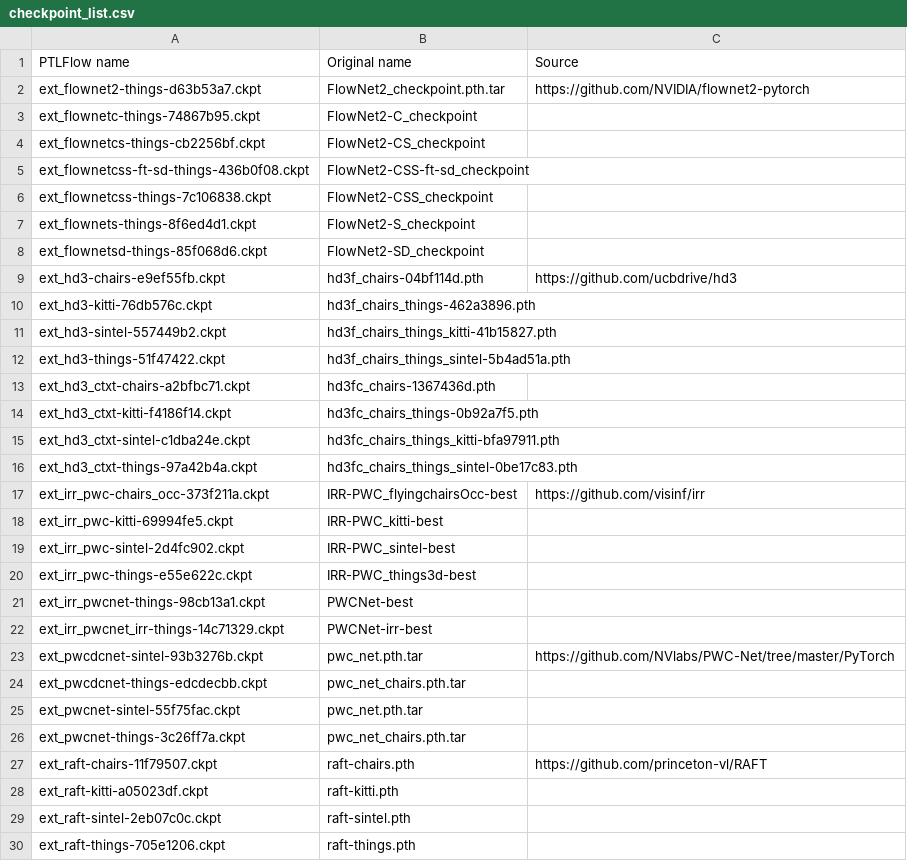
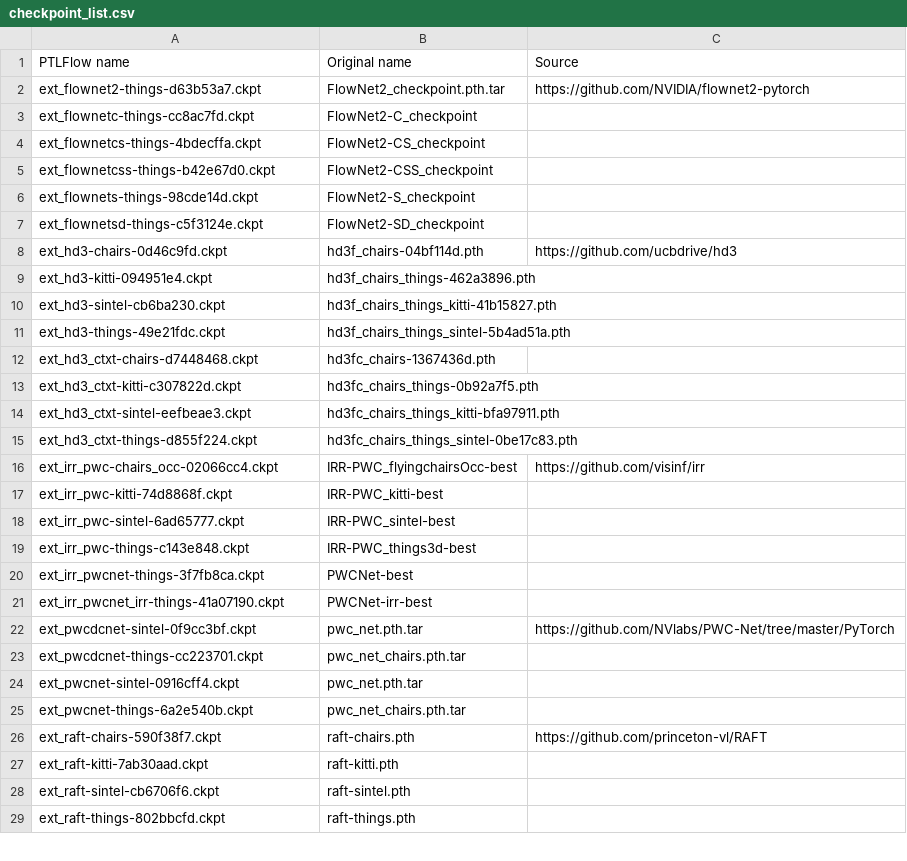
Before and after one commit to hmorimitsu/ptlflow, a CSV file: docs/source/models/checkpoint_list.csv, drawn as a sheet; only a part is shown; the diff covers the shown part only.

```diff
--- a/docs/source/models/checkpoint_list.csv
+++ b/docs/source/models/checkpoint_list.csv
@@ -2,29 +2,28 @@ PTLFlow name,Original name,Source
 ext_flownet2-things-d63b53a7.ckpt,FlowNet2_checkpoint.pth.tar,https://github.com/NVIDIA/flownet2-pytorch
-ext_flownetc-things-74867b95.ckpt,FlowNet2-C_checkpoint
-ext_flownetcs-things-cb2256bf.ckpt,FlowNet2-CS_checkpoint
-ext_flownetcss-ft-sd-things-436b0f08.ckpt,FlowNet2-CSS-ft-sd_checkpoint
-ext_flownetcss-things-7c106838.ckpt,FlowNet2-CSS_checkpoint
-ext_flownets-things-8f6ed4d1.ckpt,FlowNet2-S_checkpoint
-ext_flownetsd-things-85f068d6.ckpt,FlowNet2-SD_checkpoint
-ext_hd3-chairs-e9ef55fb.ckpt,hd3f_chairs-04bf114d.pth,https://github.com/ucbdrive/hd3
-ext_hd3-kitti-76db576c.ckpt,hd3f_chairs_things-462a3896.pth
-ext_hd3-sintel-557449b2.ckpt,hd3f_chairs_things_kitti-41b15827.pth
-ext_hd3-things-51f47422.ckpt,hd3f_chairs_things_sintel-5b4ad51a.pth
-ext_hd3_ctxt-chairs-a2bfbc71.ckpt,hd3fc_chairs-1367436d.pth
-ext_hd3_ctxt-kitti-f4186f14.ckpt,hd3fc_chairs_things-0b92a7f5.pth
-ext_hd3_ctxt-sintel-c1dba24e.ckpt,hd3fc_chairs_things_kitti-bfa97911.pth
-ext_hd3_ctxt-things-97a42b4a.ckpt,hd3fc_chairs_things_sintel-0be17c83.pth
-ext_irr_pwc-chairs_occ-373f211a.ckpt,IRR-PWC_flyingchairsOcc-best,https://github.com/visinf/irr
-ext_irr_pwc-kitti-69994fe5.ckpt,IRR-PWC_kitti-best
-ext_irr_pwc-sintel-2d4fc902.ckpt,IRR-PWC_sintel-best
-ext_irr_pwc-things-e55e622c.ckpt,IRR-PWC_things3d-best
-ext_irr_pwcnet-things-98cb13a1.ckpt,PWCNet-best
-ext_irr_pwcnet_irr-things-14c71329.ckpt,PWCNet-irr-best
-ext_pwcdcnet-sintel-93b3276b.ckpt,pwc_net.pth.tar,https://github.com/NVlabs/PWC-Net/tree/master/PyTorch
-ext_pwcdcnet-things-edcdecbb.ckpt,pwc_net_chairs.pth.tar
-ext_pwcnet-sintel-55f75fac.ckpt,pwc_net.pth.tar
-ext_pwcnet-things-3c26ff7a.ckpt,pwc_net_chairs.pth.tar
-ext_raft-chairs-11f79507.ckpt,raft-chairs.pth,https://github.com/princeton-vl/RAFT
-ext_raft-kitti-a05023df.ckpt,raft-kitti.pth
-ext_raft-sintel-2eb07c0c.ckpt,raft-sintel.pth
-ext_raft-things-705e1206.ckpt,raft-things.pth
+ext_flownetc-things-cc8ac7fd.ckpt,FlowNet2-C_checkpoint,
+ext_flownetcs-things-4bdecffa.ckpt,FlowNet2-CS_checkpoint,
+ext_flownetcss-things-b42e67d0.ckpt,FlowNet2-CSS_checkpoint,
+ext_flownets-things-98cde14d.ckpt,FlowNet2-S_checkpoint,
+ext_flownetsd-things-c5f3124e.ckpt,FlowNet2-SD_checkpoint,
+ext_hd3-chairs-0d46c9fd.ckpt,hd3f_chairs-04bf114d.pth,https://github.com/ucbdrive/hd3
+ext_hd3-kitti-094951e4.ckpt,hd3f_chairs_things-462a3896.pth,
+ext_hd3-sintel-cb6ba230.ckpt,hd3f_chairs_things_kitti-41b15827.pth,
+ext_hd3-things-49e21fdc.ckpt,hd3f_chairs_things_sintel-5b4ad51a.pth,
+ext_hd3_ctxt-chairs-d7448468.ckpt,hd3fc_chairs-1367436d.pth,
+ext_hd3_ctxt-kitti-c307822d.ckpt,hd3fc_chairs_things-0b92a7f5.pth,
+ext_hd3_ctxt-sintel-eefbeae3.ckpt,hd3fc_chairs_things_kitti-bfa97911.pth,
+ext_hd3_ctxt-things-d855f224.ckpt,hd3fc_chairs_things_sintel-0be17c83.pth,
+ext_irr_pwc-chairs_occ-02066cc4.ckpt,IRR-PWC_flyingchairsOcc-best,https://github.com/visinf/irr
+ext_irr_pwc-kitti-74d8868f.ckpt,IRR-PWC_kitti-best,
+ext_irr_pwc-sintel-6ad65777.ckpt,IRR-PWC_sintel-best,
+ext_irr_pwc-things-c143e848.ckpt,IRR-PWC_things3d-best,
+ext_irr_pwcnet-things-3f7fb8ca.ckpt,PWCNet-best,
+ext_irr_pwcnet_irr-things-41a07190.ckpt,PWCNet-irr-best,
+ext_pwcdcnet-sintel-0f9cc3bf.ckpt,pwc_net.pth.tar,https://github.com/NVlabs/PWC-Net/tree/master/PyTorch
+ext_pwcdcnet-things-cc223701.ckpt,pwc_net_chairs.pth.tar,
+ext_pwcnet-sintel-0916cff4.ckpt,pwc_net.pth.tar,
+ext_pwcnet-things-6a2e540b.ckpt,pwc_net_chairs.pth.tar,
+ext_raft-chairs-590f38f7.ckpt,raft-chairs.pth,https://github.com/princeton-vl/RAFT
+ext_raft-kitti-7ab30aad.ckpt,raft-kitti.pth,
+ext_raft-sintel-cb6706f6.ckpt,raft-sintel.pth,
+ext_raft-things-802bbcfd.ckpt,raft-things.pth,
```
Also changed, not shown: 11 edited cells elsewhere in this file, 3 other files.
